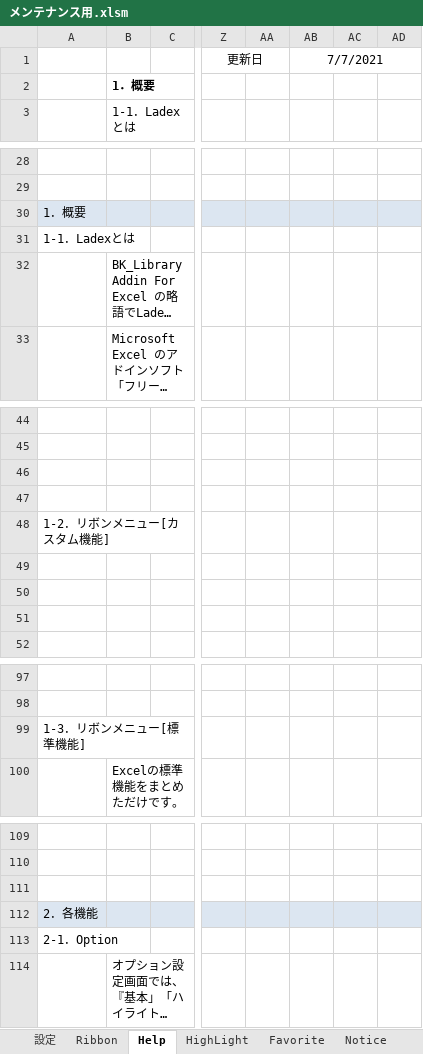
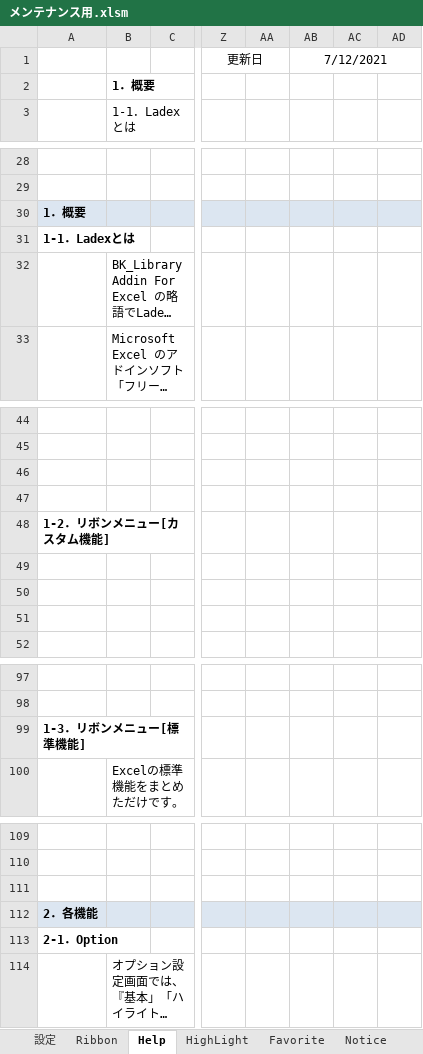
Before and after one commit to bkoizumi/Ladex, an Excel workbook: メンテナンス用.xlsm, sheet Help, drawn as a sheet; only a part is shown, gaps mark what is left out; long unchanged cells end in …; values as stored, in another font and other column widths than the file's, no borders; charts and pictures not drawn; the diff covers the shown part only; the diff names each change by its address in the sheet, - before the commit and + after, or states it on an @@ line.

```diff
--- a/メンテナンス用.xlsm (sheet Help)
+++ b/メンテナンス用.xlsm (sheet Help)
-AB1: 7/7/2021
+AB1: 7/12/2021
-A30:A31 bold: off
+A30:A31 bold: on
-A48 bold: off
+A48 bold: on
-A99 bold: off
+A99 bold: on
-A112:A113 bold: off
+A112:A113 bold: on
```
Also changed, not shown: cell formats elsewhere in this sheet, sheet Style, 9 other files.
